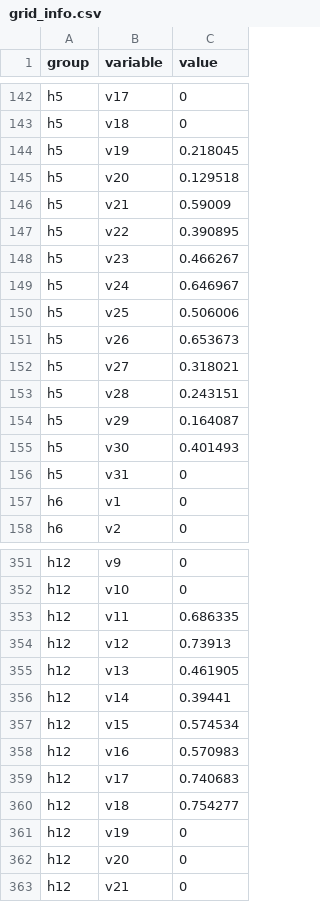
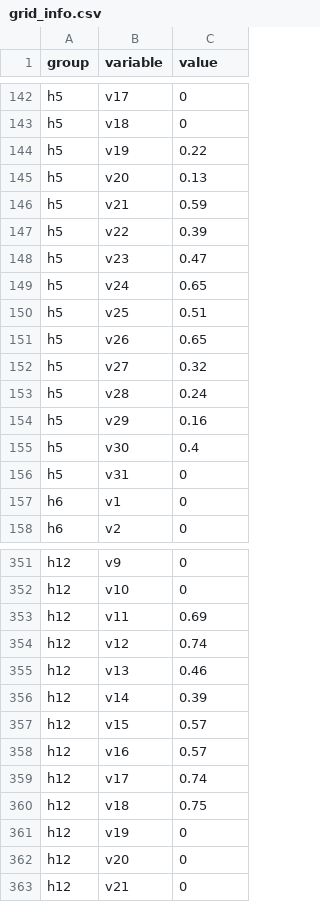
Before and after one commit to mariaauslander/capstone_fall20_irrigation, a CSV file: website_viz/data/grid_info.csv, drawn as a sheet; only a part is shown, gaps mark what is left out; the diff covers the shown part only.

Commit message:
update the irrigation fraction data

```diff
--- a/website_viz/data/grid_info.csv
+++ b/website_viz/data/grid_info.csv
@@ -143,14 +143,14 @@ h5,v17,0
 h5,v18,0
-h5,v19,0.218045
-h5,v20,0.129518
-h5,v21,0.59009
-h5,v22,0.390895
-h5,v23,0.466267
-h5,v24,0.646967
-h5,v25,0.506006
-h5,v26,0.653673
-h5,v27,0.318021
-h5,v28,0.243151
-h5,v29,0.164087
-h5,v30,0.401493
+h5,v19,0.22
+h5,v20,0.13
+h5,v21,0.59
+h5,v22,0.39
+h5,v23,0.47
+h5,v24,0.65
+h5,v25,0.51
+h5,v26,0.65
+h5,v27,0.32
+h5,v28,0.24
+h5,v29,0.16
+h5,v30,0.4
 h5,v31,0
@@ -352,10 +352,10 @@ h12,v9,0
 h12,v10,0
-h12,v11,0.686335
-h12,v12,0.73913
-h12,v13,0.461905
-h12,v14,0.39441
-h12,v15,0.574534
-h12,v16,0.570983
-h12,v17,0.740683
-h12,v18,0.754277
+h12,v11,0.69
+h12,v12,0.74
+h12,v13,0.46
+h12,v14,0.39
+h12,v15,0.57
+h12,v16,0.57
+h12,v17,0.74
+h12,v18,0.75
 h12,v19,0
```
Also changed, not shown: 75 edited cells elsewhere in this file.
